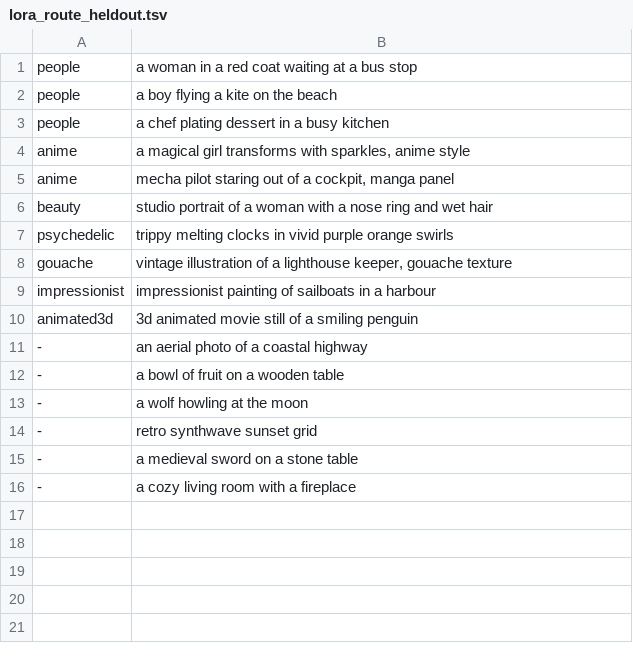
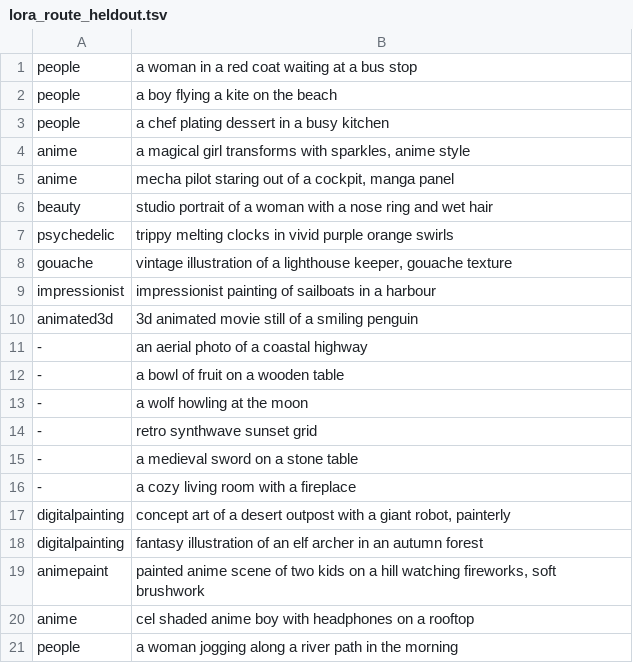
Before and after one commit to lee101/omniserve-native, a TSV file: qualitybench/lora_route_heldout.tsv, drawn as a sheet; the diff names each change by its address in the sheet, - before the commit and + after, or states it on an @@ line.

```diff
--- a/qualitybench/lora_route_heldout.tsv
+++ b/qualitybench/lora_route_heldout.tsv
+row 17: digitalpainting | concept art of a desert outpost with a giant robot, painterly
+row 18: digitalpainting | fantasy illustration of an elf archer in an autumn forest
+row 19: animepaint | painted anime scene of two kids on a hill watching fireworks, soft brushwork
+row 20: anime | cel shaded anime boy with headphones on a rooftop
+row 21: people | a woman jogging along a river path in the morning
```
Also changed, not shown: qualitybench/lora_route_prompts.tsv, 22 other files.
